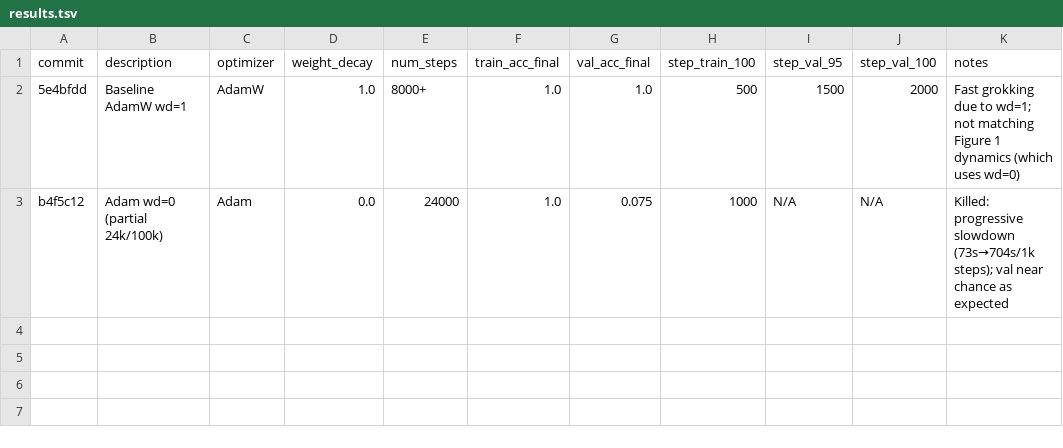
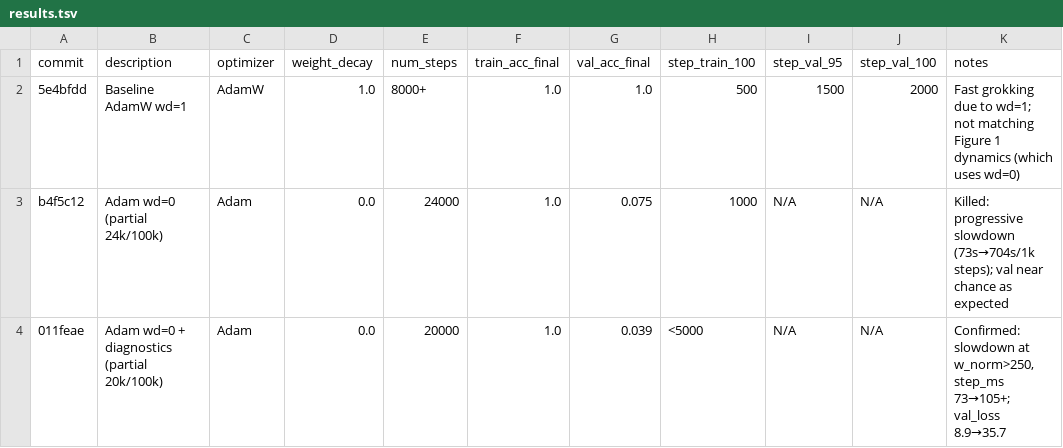
Before and after one commit to charleslow/expt-grokking, a TSV file: .replication_logs/results.tsv, drawn as a sheet; the diff names each change by its address in the sheet, - before the commit and + after, or states it on an @@ line.

```diff
--- a/.replication_logs/results.tsv
+++ b/.replication_logs/results.tsv
+row 4: 011feae | Adam wd=0 + diagnostics (partial 20k/100k) | Adam | 0.0 | 20000 | 1.0 | 0.039 | <5000 | N/A | N/A | Confirmed: slowdown at w_norm>250, step_ms 73→105+; val_loss 8.9→35.7
```
Also changed, not shown: 4 other files.
